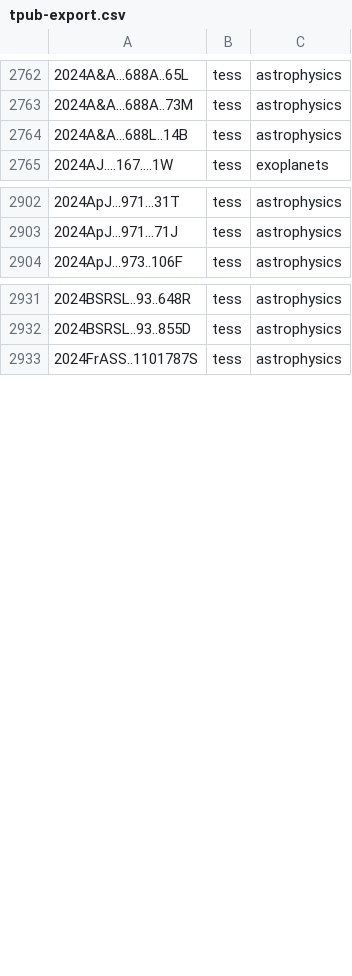
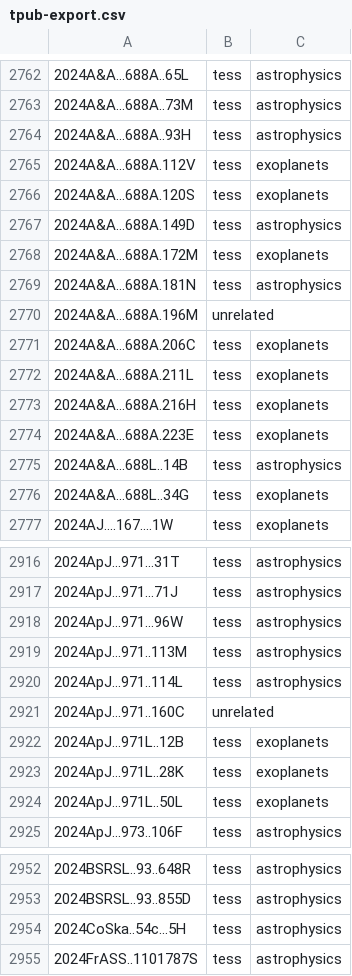
Before and after one commit to tessgi/tpub, a CSV file: data/tpub-export.csv, drawn as a sheet; only a part is shown, gaps mark what is left out; the diff covers the shown part only; the diff names each change by its address in the sheet, - before the commit and + after, or states it on an @@ line.

```diff
--- a/data/tpub-export.csv
+++ b/data/tpub-export.csv
+row 2764: 2024A&A...688A..93H | tess | astrophysics
+row 2765: 2024A&A...688A.112V | tess | exoplanets
+row 2766: 2024A&A...688A.120S | tess | exoplanets
+row 2767: 2024A&A...688A.149D | tess | astrophysics
+row 2768: 2024A&A...688A.172M | tess | exoplanets
+row 2769: 2024A&A...688A.181N | tess | astrophysics
+row 2770: 2024A&A...688A.196M | unrelated
+row 2771: 2024A&A...688A.206C | tess | exoplanets
+row 2772: 2024A&A...688A.211L | tess | exoplanets
+row 2773: 2024A&A...688A.216H | tess | exoplanets
+row 2774: 2024A&A...688A.223E | tess | exoplanets
+row 2776: 2024A&A...688L..34G | tess | exoplanets
+row 2918: 2024ApJ...971...96W | tess | astrophysics
+row 2919: 2024ApJ...971..113M | tess | astrophysics
+row 2920: 2024ApJ...971..114L | tess | astrophysics
+row 2921: 2024ApJ...971..160C | unrelated
+row 2922: 2024ApJ...971L..12B | tess | exoplanets
+row 2923: 2024ApJ...971L..28K | tess | exoplanets
+row 2924: 2024ApJ...971L..50L | tess | exoplanets
+row 2954: 2024CoSka..54c...5H | tess | astrophysics
```
Also changed, not shown: 34 added rows elsewhere in this file, 1 other file.
